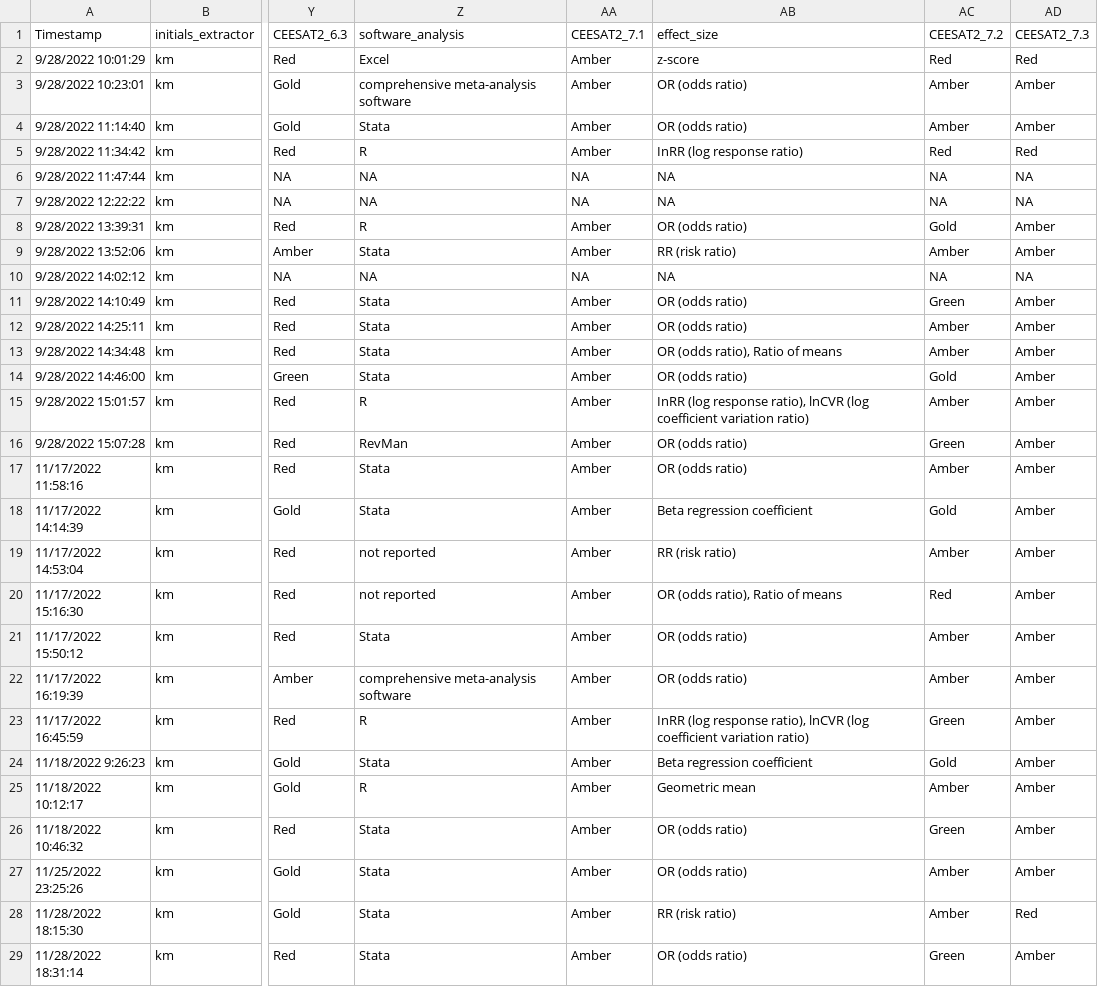
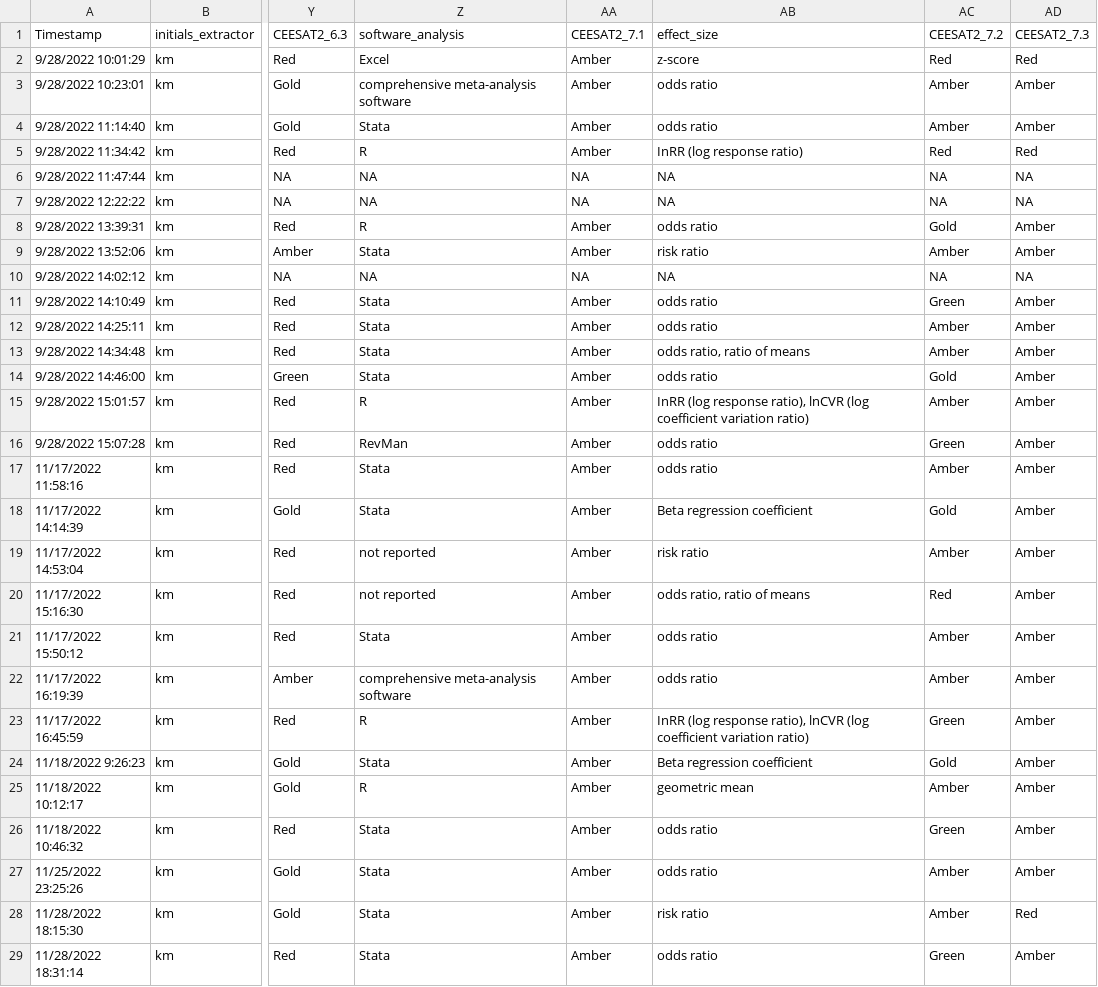
Before and after one commit to KyleMorrison99/organochlorineSRM_analysis, a CSV file: data/ocp_srm_study_details.csv, drawn as a sheet; only a part is shown, gaps mark what is left out; the diff covers the shown part only; the diff names each change by its address in the sheet, - before the commit and + after, or states it on an @@ line.

```diff
--- a/data/ocp_srm_study_details.csv
+++ b/data/ocp_srm_study_details.csv
-AB3:AB4 (effect_size): OR (odds ratio)
+AB3:AB4 (effect_size): odds ratio
-AB8 (effect_size): OR (odds ratio)
+AB8 (effect_size): odds ratio
-AB9 (effect_size): RR (risk ratio)
+AB9 (effect_size): risk ratio
-AB11:AB12 (effect_size): OR (odds ratio)
+AB11:AB12 (effect_size): odds ratio
-AB13 (effect_size): OR (odds ratio), Ratio of means
+AB13 (effect_size): odds ratio, ratio of means
-AB14 (effect_size): OR (odds ratio)
+AB14 (effect_size): odds ratio
-AB16:AB17 (effect_size): OR (odds ratio)
+AB16:AB17 (effect_size): odds ratio
-AB19 (effect_size): RR (risk ratio)
+AB19 (effect_size): risk ratio
-AB20 (effect_size): OR (odds ratio), Ratio of means
+AB20 (effect_size): odds ratio, ratio of means
-AB21:AB22 (effect_size): OR (odds ratio)
+AB21:AB22 (effect_size): odds ratio
-AB25 (effect_size): Geometric mean
+AB25 (effect_size): geometric mean
-AB26:AB27 (effect_size): OR (odds ratio)
+AB26:AB27 (effect_size): odds ratio
-AB28 (effect_size): RR (risk ratio)
+AB28 (effect_size): risk ratio
-AB29 (effect_size): OR (odds ratio)
+AB29 (effect_size): odds ratio
```
Also changed, not shown: 51 edited cells elsewhere in this file, 40 other files.
